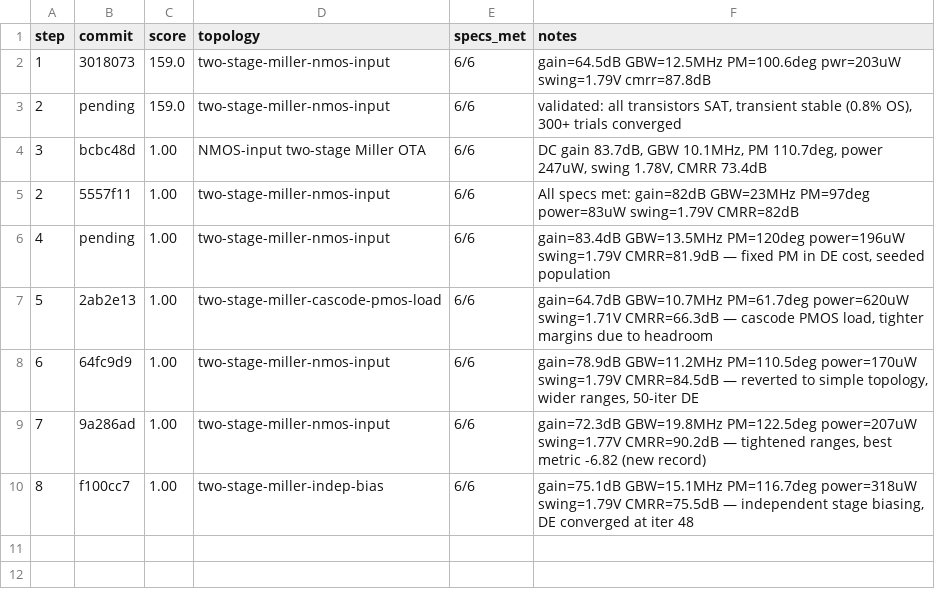
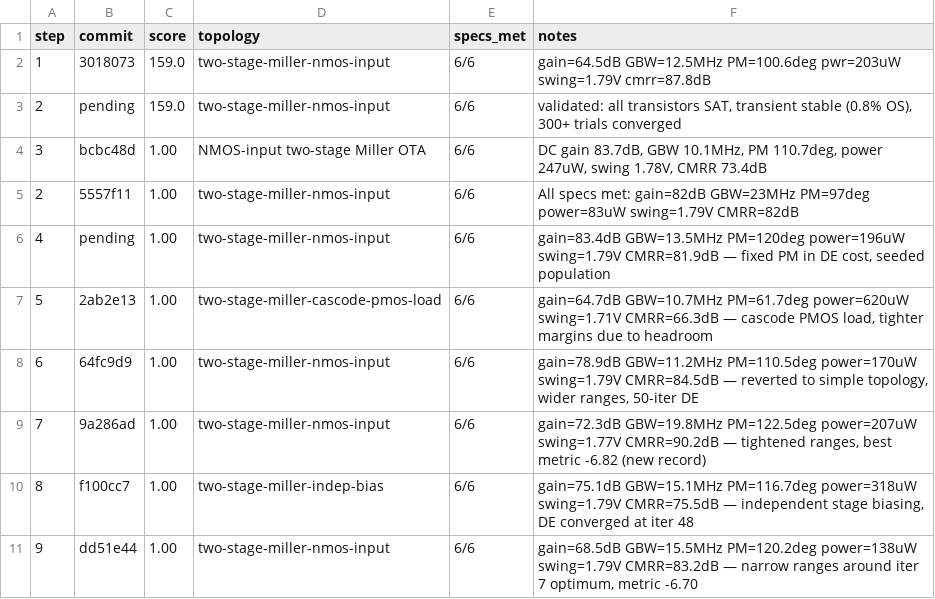
Before and after one commit to edonD/sky130-opamp, a TSV file: results.tsv, drawn as a sheet; the diff names each change by its address in the sheet, - before the commit and + after, or states it on an @@ line.

```diff
--- a/results.tsv
+++ b/results.tsv
+row 11: 9 | dd51e44 | 1.00 | two-stage-miller-nmos-input | 6/6 | gain=68.5dB GBW=15.5MHz PM=120.2deg power=138uW swing=1.79V CMRR=83.2dB — narrow ranges around iter 7 optimum, metric -6.70
```
Also changed, not shown: best_parameters.csv, 5 other files.
